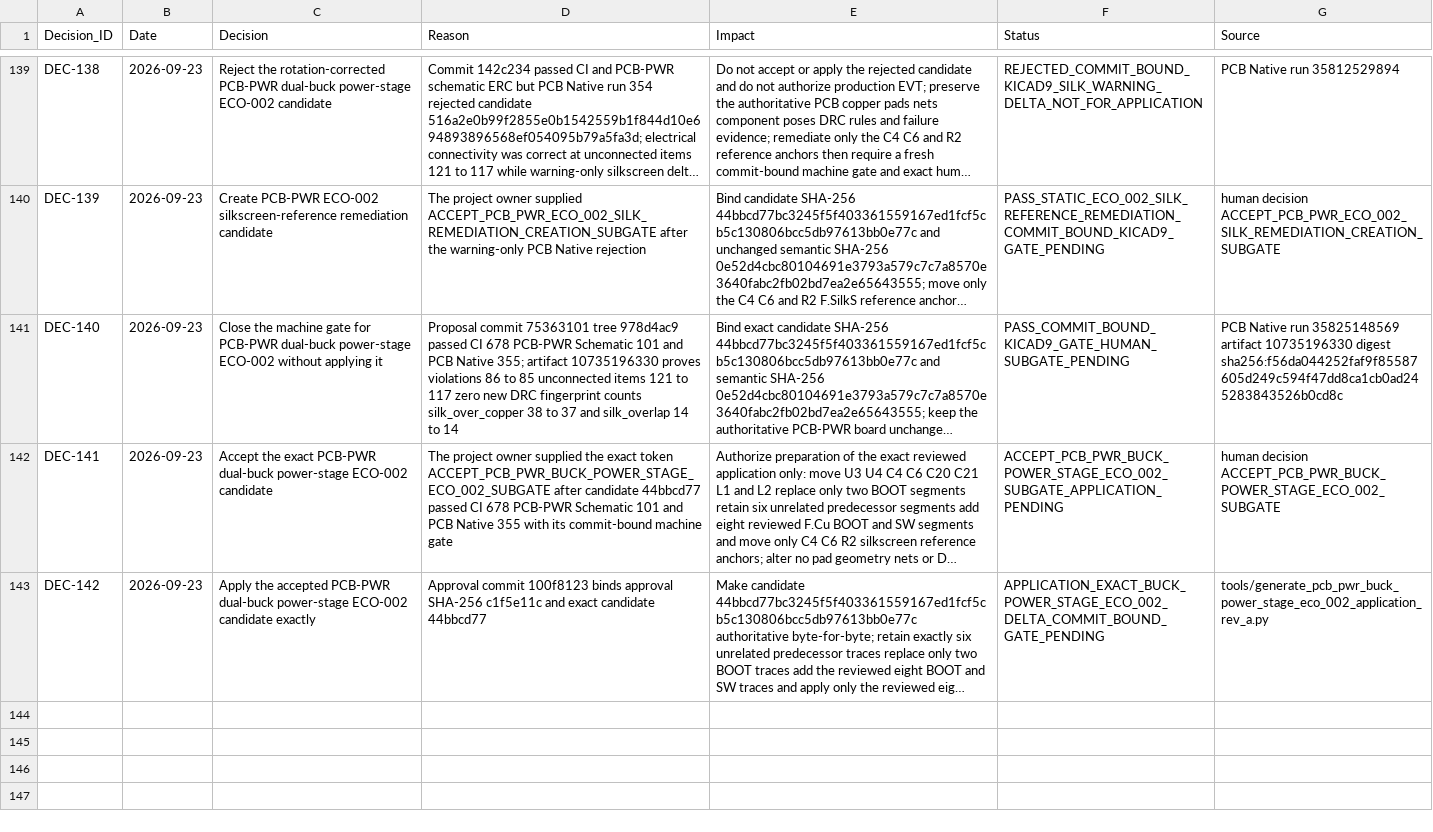
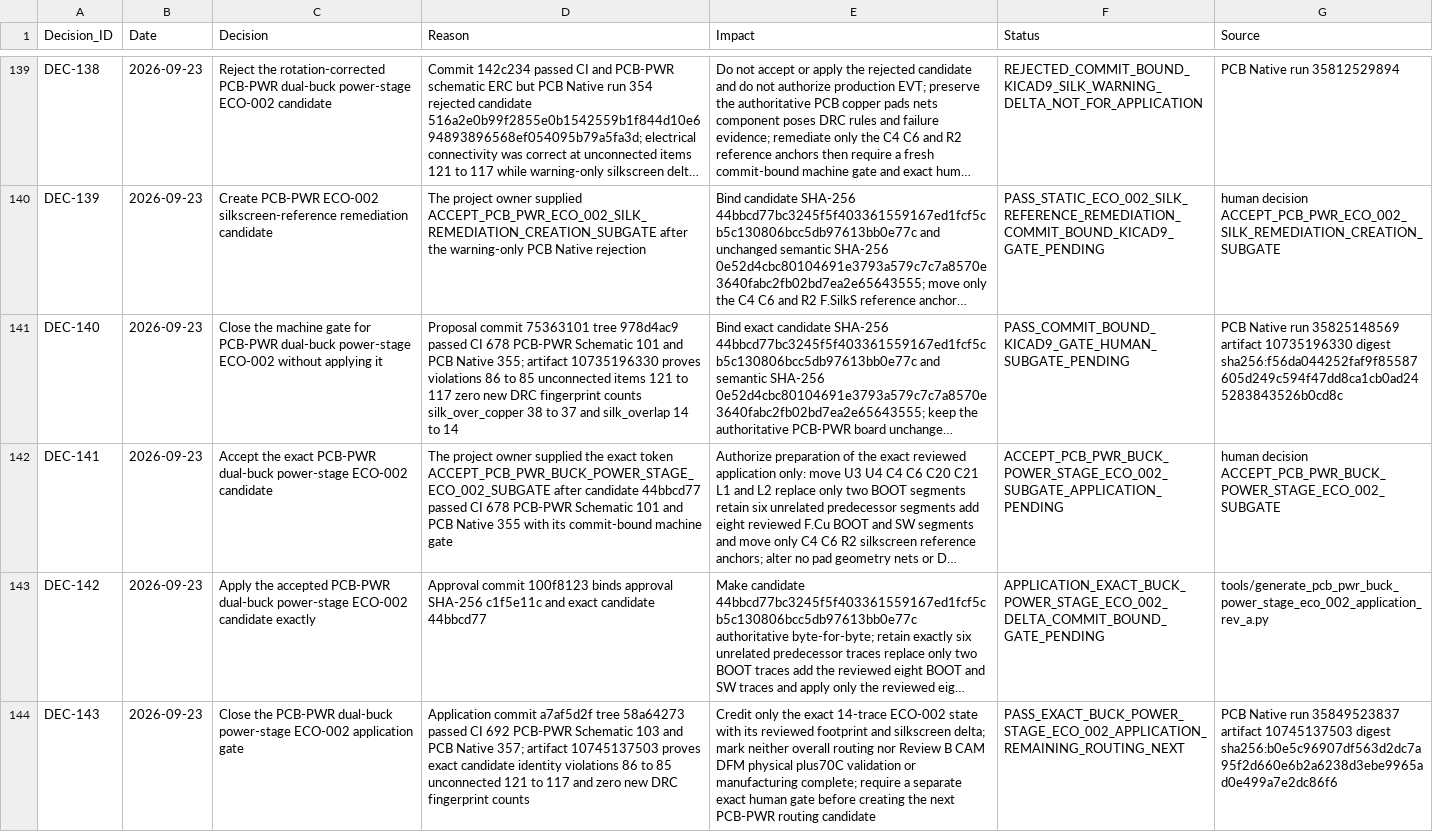
Before and after one commit to skif-ops/rs-zs-bpla, a CSV file: docs/DECISION_LOG.csv, drawn as a sheet; only a part is shown, gaps mark what is left out; long unchanged cells end in …; the diff names each change by its address in the sheet, - before the commit and + after, or states it on an @@ line.

Commit message:
pcb-pwr: close power-stage ECO-002 application gate

```diff
--- a/docs/DECISION_LOG.csv
+++ b/docs/DECISION_LOG.csv
+row 144: DEC-143 | 2026-09-23 | Close the PCB-PWR dual-buck power-stage ECO-002 application gate | Application commit a7af5d2f tree 58a64273 passed CI 692 PCB-PWR Schematic 103 and PCB Native 357; artifact 10745137503 proves exact candidate identity violations 86 to 85 unconnected 121 to 117 and zero new DRC fingerprint counts | Credit only the exact 14-trace ECO-002 state with its reviewed footprint and silkscreen delta; mark neither overall routing nor Review B CAM DFM physical plus70C validation or manufacturing complete; require a separate exact human gate before creating the next PCB-PWR routing candidate | PASS_EXACT_BUCK_POWER_STAGE_ECO_002_APPLICATION_REMAINING_ROUTING_NEXT | PCB Native run 35849523837 artifact 10745137503 digest sha256:b0e5c96907df563d2dc7a95f2d660e6b2a6238d3ebe9965ad0e499a7e2dc86f6
```
Also changed, not shown: docs/DELIVERABLE_REGISTER_EVT_PRE_20.csv, docs/RISK_REGISTER.csv, 10 other files.
